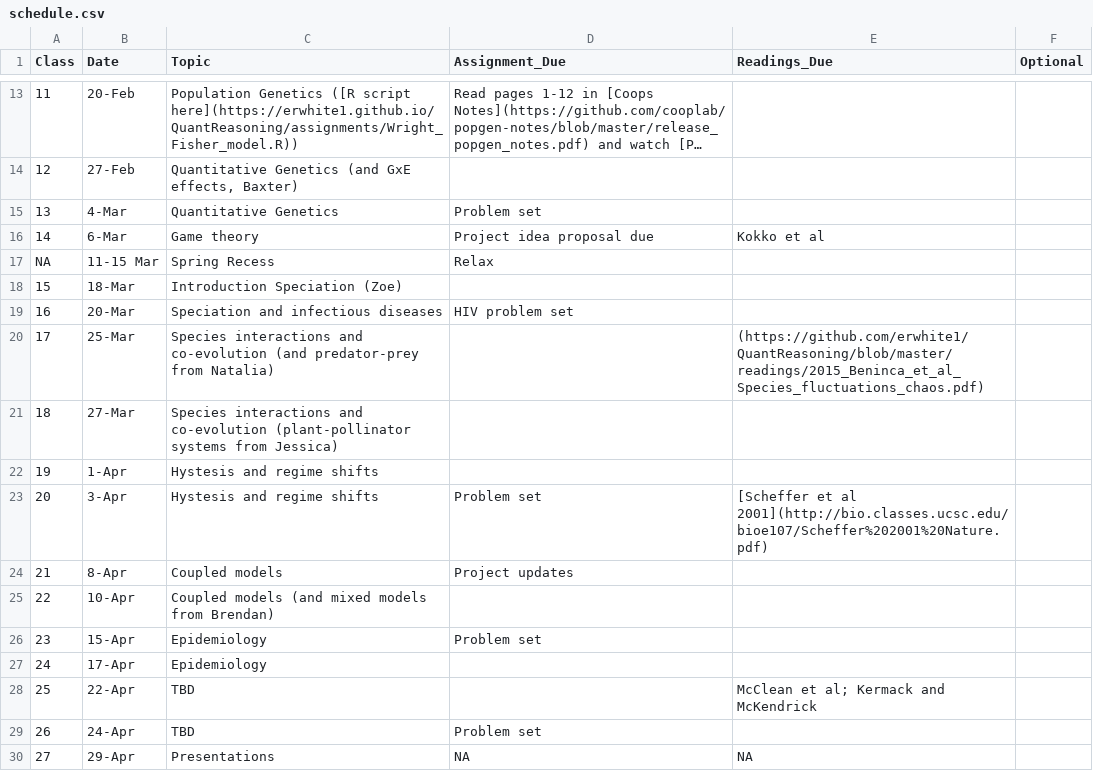
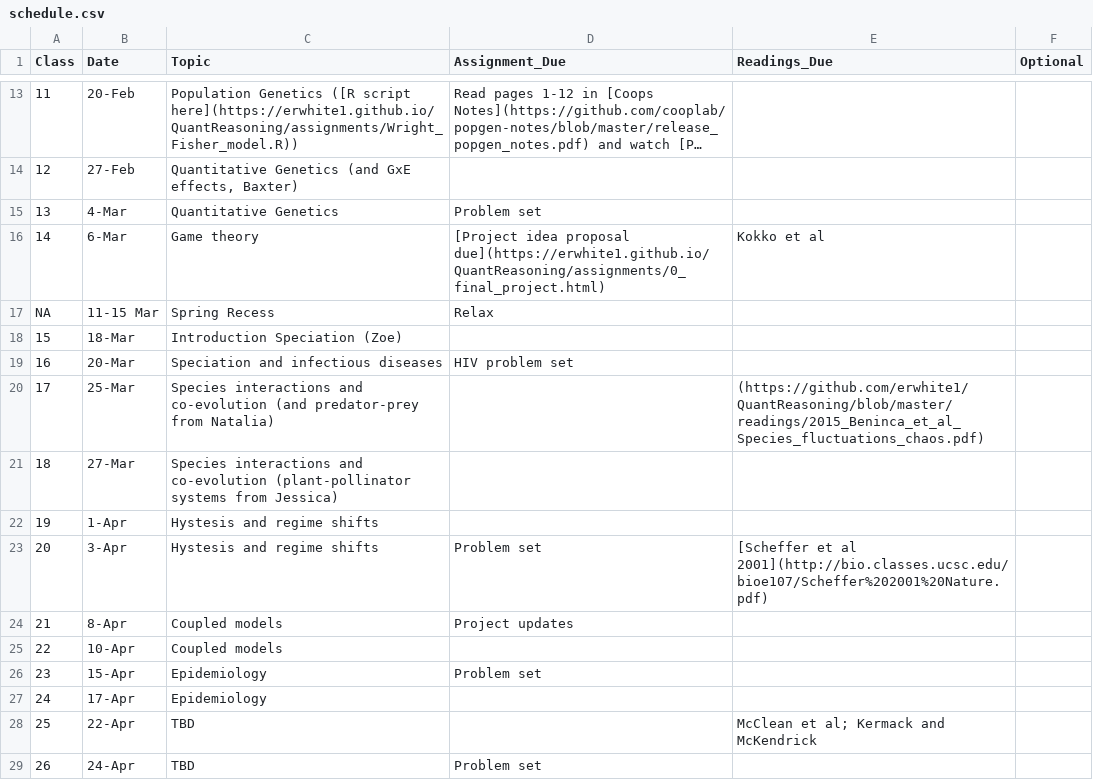
Before and after one commit to eastonwhite/QuantReasoning, a CSV file: schedule.csv, drawn as a sheet; only a part is shown, gaps mark what is left out; the shorter side is filled out with more unchanged rows; long unchanged cells end in …; the diff names each change by its address in the sheet, - before the commit and + after, or states it on an @@ line.

Commit message:
final project rubric added

```diff
--- a/schedule.csv
+++ b/schedule.csv
-D16 (Assignment_Due): Project idea proposal due
+D16 (Assignment_Due): [Project idea proposal due](https://erwhite1.github.io/QuantReasoning/assignments/0_final_project.html)
-C25 (Topic): Coupled models (and mixed models from Brendan)
+C25 (Topic): Coupled models
```
Also changed, not shown: 4 other files.
